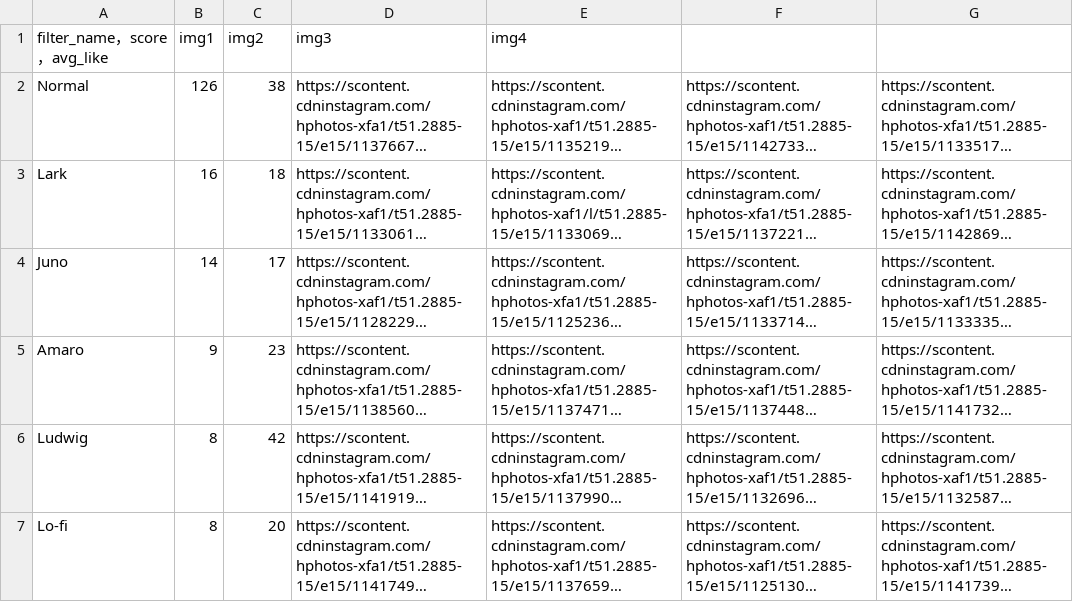
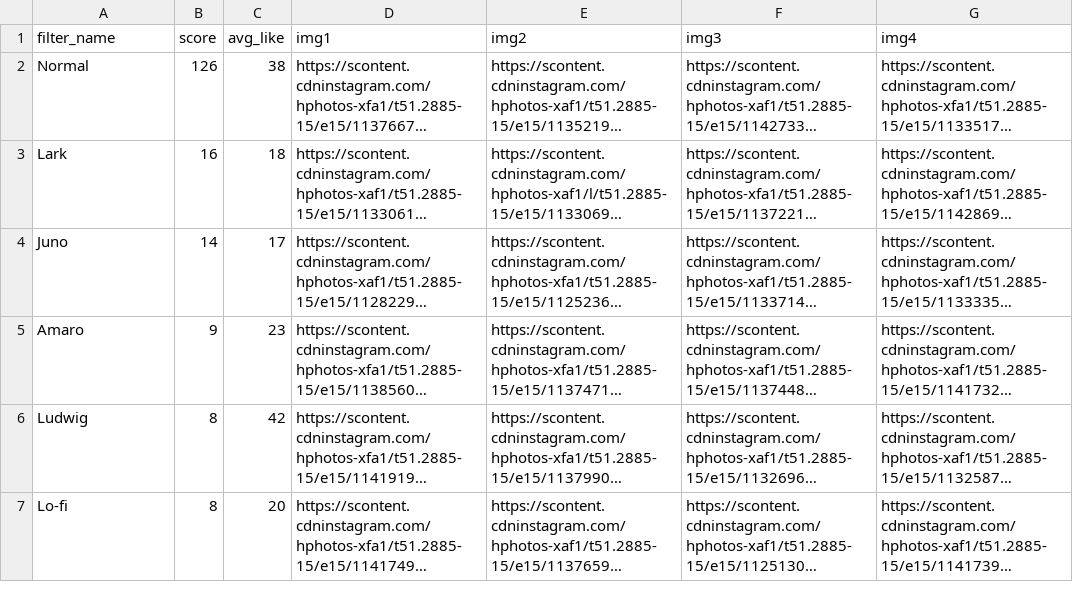
Before and after one commit to CSE512-15S/fp-heyl-xiaoyiz-yx1992, a CSV file: processed/Albuquerque.csv, drawn as a sheet; only a part is shown; long unchanged cells end in …; removed rows and columns are numbered as before the commit, all else as after; the diff names each change by its address in the sheet, - before the commit and + after, or states it on an @@ line.

```diff
--- a/processed/Albuquerque.csv
+++ b/processed/Albuquerque.csv
-row 1: filter_name，score，avg_like | img1 | img2 | img3 | img4
+row 1: filter_name | score | avg_like | img1 | img2 | img3 | img4
```
Also changed, not shown: processed/Anchorage.csv, processed/Atlanta.csv, 48 other files.
